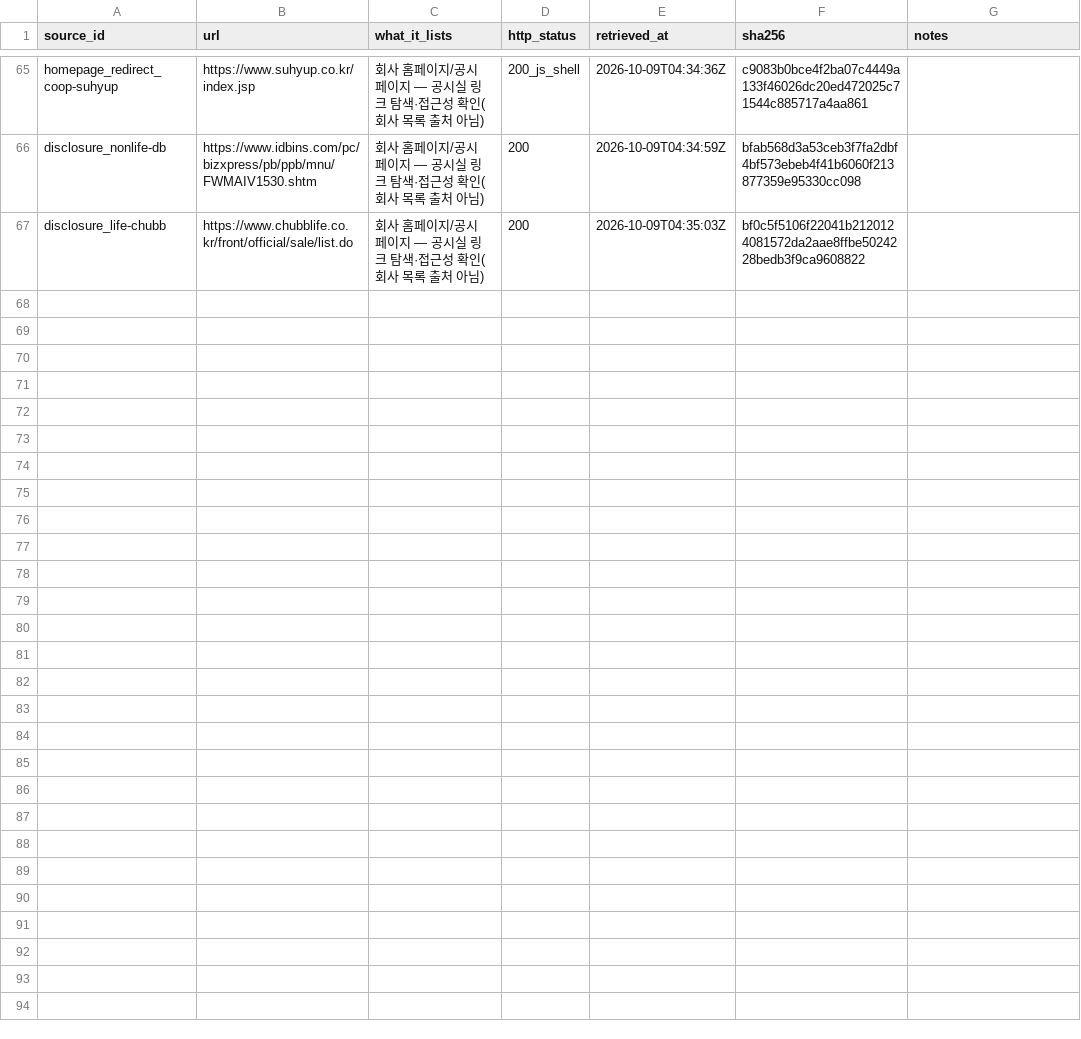
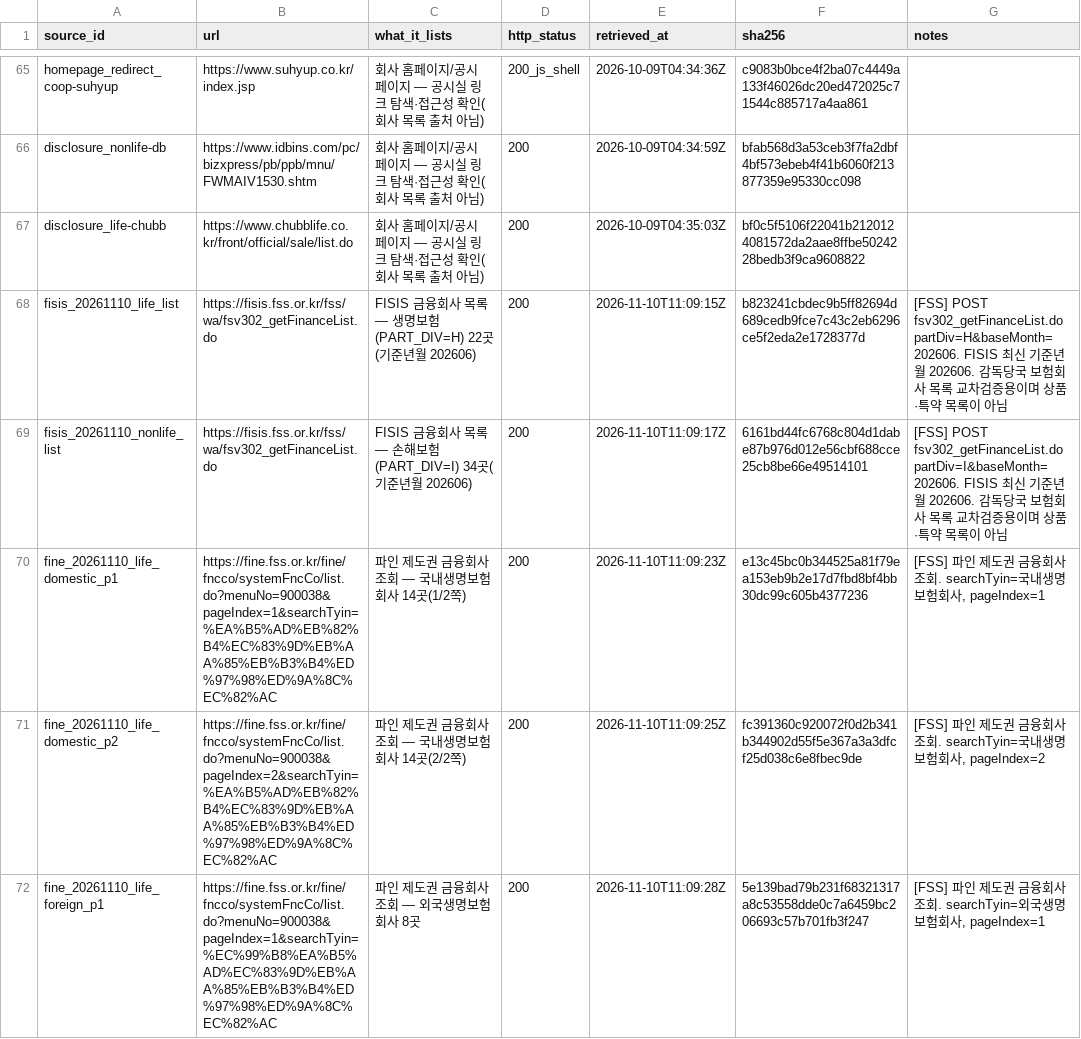
Before and after one commit to SUNBURN-Golden/ONJEON, a CSV file: data/registry/sources.csv, drawn as a sheet; only a part is shown, gaps mark what is left out; the diff covers the shown part only; the diff names each change by its address in the sheet, - before the commit and + after, or states it on an @@ line.

```diff
--- a/data/registry/sources.csv
+++ b/data/registry/sources.csv
+row 68: fisis_20261110_life_list | https://fisis.fss.or.kr/fss/wa/fsv302_getFinanceList.do | FISIS 금융회사 목록 — 생명보험(PART_DIV=H) 22곳(기준년월 202606) | 200 | 2026-11-10T11:09:15Z | b823241cbdec9b5ff82694d689cedb9fce7c43c2eb6296ce5f2eda2e1728377d | [FSS] POST fsv302_getFinanceList.do partDiv=H&baseMonth=202606. FISIS 최신 기준년월 202606. 감독당국 보험회사 목록 교차검증용이며 상품·특약 목록이 아님
+row 69: fisis_20261110_nonlife_list | https://fisis.fss.or.kr/fss/wa/fsv302_getFinanceList.do | FISIS 금융회사 목록 — 손해보험(PART_DIV=I) 34곳(기준년월 202606) | 200 | 2026-11-10T11:09:17Z | 6161bd44fc6768c804d1dabe87b976d012e56cbf688cce25cb8be66e49514101 | [FSS] POST fsv302_getFinanceList.do partDiv=I&baseMonth=202606. FISIS 최신 기준년월 202606. 감독당국 보험회사 목록 교차검증용이며 상품·특약 목록이 아님
+row 70: fine_20261110_life_domestic_p1 | https://fine.fss.or.kr/fine/fncco/systemFncCo/list.do?menuNo=900038&pageIndex=1&searchTyin=%EA%B5%AD%EB%82%B4%EC%83%9D%EB%AA%85%EB%B3%B4%ED%97%98%ED%9A%8C%EC%82%AC | 파인 제도권 금융회사 조회 — 국내생명보험회사 14곳(1/2쪽) | 200 | 2026-11-10T11:09:23Z | e13c45bc0b344525a81f79ea153eb9b2e17d7fbd8bf4bb30dc99c605b4377236 | [FSS] 파인 제도권 금융회사 조회. searchTyin=국내생명보험회사, pageIndex=1
+row 71: fine_20261110_life_domestic_p2 | https://fine.fss.or.kr/fine/fncco/systemFncCo/list.do?menuNo=900038&pageIndex=2&searchTyin=%EA%B5%AD%EB%82%B4%EC%83%9D%EB%AA%85%EB%B3%B4%ED%97%98%ED%9A%8C%EC%82%AC | 파인 제도권 금융회사 조회 — 국내생명보험회사 14곳(2/2쪽) | 200 | 2026-11-10T11:09:25Z | fc391360c920072f0d2b341b344902d55f5e367a3a3dfcf25d038c6e8fbec9de | [FSS] 파인 제도권 금융회사 조회. searchTyin=국내생명보험회사, pageIndex=2
+row 72: fine_20261110_life_foreign_p1 | https://fine.fss.or.kr/fine/fncco/systemFncCo/list.do?menuNo=900038&pageIndex=1&searchTyin=%EC%99%B8%EA%B5%AD%EC%83%9D%EB%AA%85%EB%B3%B4%ED%97%98%ED%9A%8C%EC%82%AC | 파인 제도권 금융회사 조회 — 외국생명보험회사 8곳 | 200 | 2026-11-10T11:09:28Z | 5e139bad79b231f68321317a8c53558dde0c7a6459bc206693c57b701fb3f247 | [FSS] 파인 제도권 금융회사 조회. searchTyin=외국생명보험회사, pageIndex=1
```
Also changed, not shown: 4 added rows elsewhere in this file, data/registry/access_log.csv, 12 other files.
